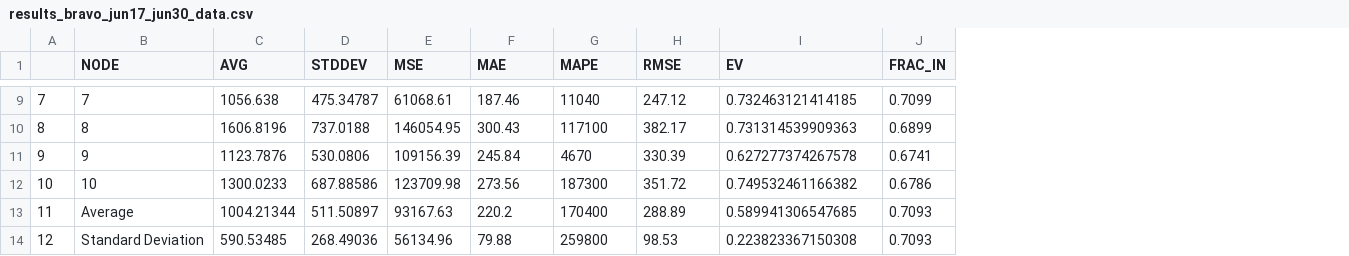
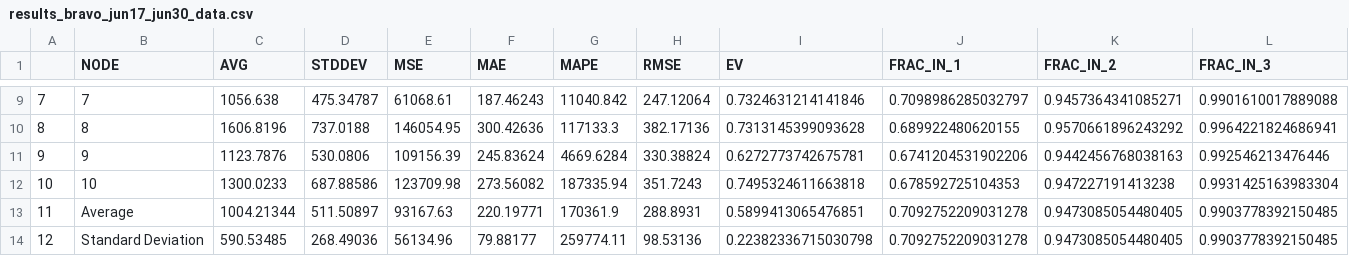
Before and after one commit to oscarcrowley1/thesis, a CSV file: final_models/bravo_d03_DIST_2503_e15d10_PRUNING_longrun/results_bravo_jun17_jun30_data.csv, drawn as a sheet; only a part is shown, gaps mark what is left out; removed rows and columns are numbered as before the commit, all else as after; the diff covers the shown part only; the diff names each change by its address in the sheet, - before the commit and + after, or states it on an @@ line.

```diff
--- a/final_models/bravo_d03_DIST_2503_e15d10_PRUNING_longrun/results_bravo_jun17_jun30_data.csv
+++ b/final_models/bravo_d03_DIST_2503_e15d10_PRUNING_longrun/results_bravo_jun17_jun30_data.csv
-column J (FRAC_IN), rows 9-14: 0.7099 | 0.6899 | 0.6741 | 0.6786 | 0.7093 | 0.7093
+column J (FRAC_IN_1), rows 9-14: 0.7098986285032797 | 0.689922480620155 | 0.6741204531902206 | 0.678592725104353 | 0.7092752209031278 | 0.7092752209031278
+column K (FRAC_IN_2), rows 9-14: 0.9457364341085271 | 0.9570661896243292 | 0.9442456768038163 | 0.947227191413238 | 0.9473085054480405 | 0.9473085054480405
+column L (FRAC_IN_3), rows 9-14: 0.9901610017889088 | 0.9964221824686941 | 0.992546213476446 | 0.9931425163983304 | 0.9903778392150485 | 0.9903778392150485
-F9 (MAE): 187.46
+F9 (MAE): 187.46243
-G9 (MAPE): 11040
+G9 (MAPE): 11040.842
-H9 (RMSE): 247.12
+H9 (RMSE): 247.12064
-I9 (EV): 0.732463121414185
+I9 (EV): 0.7324631214141846
-F10 (MAE): 300.43
+F10 (MAE): 300.42636
-G10 (MAPE): 117100
+G10 (MAPE): 117133.3
-H10 (RMSE): 382.17
+H10 (RMSE): 382.17136
-I10 (EV): 0.731314539909363
+I10 (EV): 0.7313145399093628
-F11 (MAE): 245.84
+F11 (MAE): 245.83624
-G11 (MAPE): 4670
+G11 (MAPE): 4669.6284
-H11 (RMSE): 330.39
+H11 (RMSE): 330.38824
-I11 (EV): 0.627277374267578
+I11 (EV): 0.6272773742675781
-F12 (MAE): 273.56
+F12 (MAE): 273.56082
-G12 (MAPE): 187300
+G12 (MAPE): 187335.94
-H12 (RMSE): 351.72
+H12 (RMSE): 351.7243
-I12 (EV): 0.749532461166382
+I12 (EV): 0.7495324611663818
-F13 (MAE): 220.2
+F13 (MAE): 220.19771
-G13 (MAPE): 170400
+G13 (MAPE): 170361.9
-H13 (RMSE): 288.89
+H13 (RMSE): 288.8931
-I13 (EV): 0.589941306547685
+I13 (EV): 0.5899413065476851
-F14 (MAE): 79.88
+F14 (MAE): 79.88177
-G14 (MAPE): 259800
+G14 (MAPE): 259774.11
-H14 (RMSE): 98.53
+H14 (RMSE): 98.53136
-I14 (EV): 0.223823367150308
+I14 (EV): 0.22382336715030798
```
Also changed, not shown: 28 edited cells elsewhere in this file, final_models/bravo_d03_DIST_2503_e15d10_PRUNING_longrun/day_results_bravo_jun17_jun30_data.csv, final_models/bravo_d03_DIST_2503_e15d10_PRUNING_longrun/results.csv, 9 other files.
